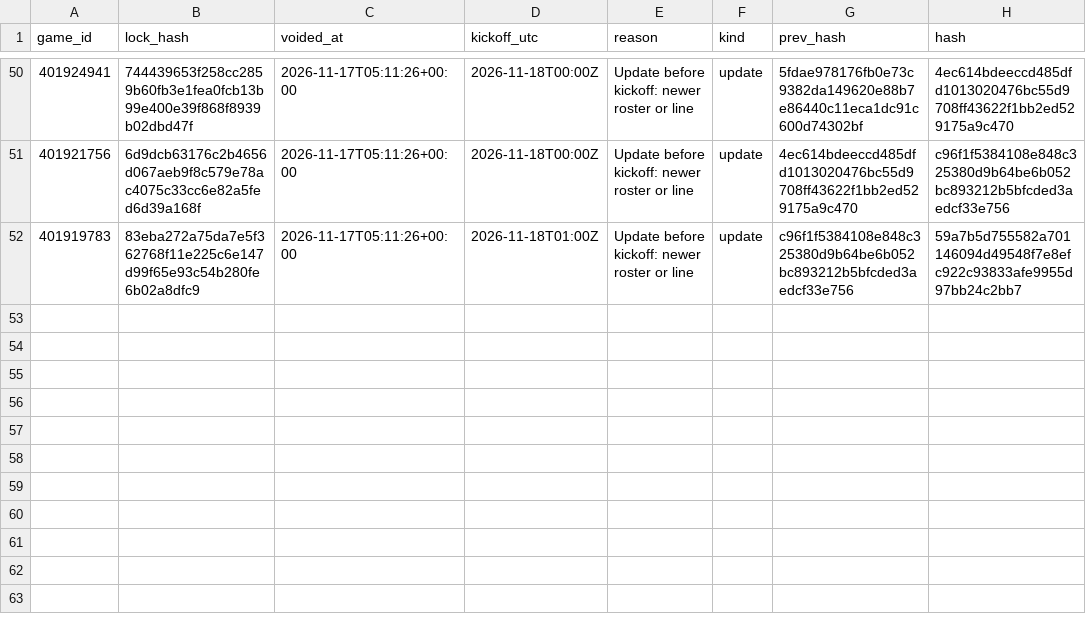
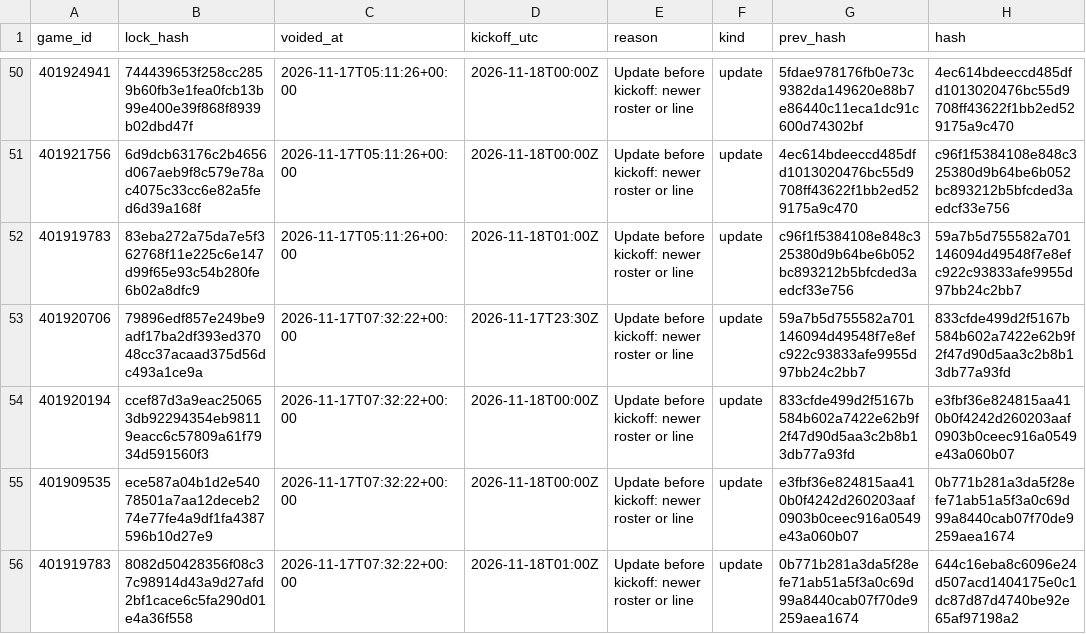
Before and after one commit to Seed808/theesness-data, a CSV file: model/ledger/cbb_locks_voids.csv, drawn as a sheet; only a part is shown, gaps mark what is left out; the diff names each change by its address in the sheet, - before the commit and + after, or states it on an @@ line.

```diff
--- a/model/ledger/cbb_locks_voids.csv
+++ b/model/ledger/cbb_locks_voids.csv
+row 53: 401920706 | 79896edf857e249be9adf17ba2df393ed37048cc37acaad375d56dc493a1ce9a | 2026-11-17T07:32:22+00:00 | 2026-11-17T23:30Z | Update before kickoff: newer roster or line | update | 59a7b5d755582a701146094d49548f7e8efc922c93833afe9955d97bb24c2bb7 | 833cfde499d2f5167b584b602a7422e62b9f2f47d90d5aa3c2b8b13db77a93fd
+row 54: 401920194 | ccef87d3a9eac250653db92294354eb98119eacc6c57809a61f7934d591560f3 | 2026-11-17T07:32:22+00:00 | 2026-11-18T00:00Z | Update before kickoff: newer roster or line | update | 833cfde499d2f5167b584b602a7422e62b9f2f47d90d5aa3c2b8b13db77a93fd | e3fbf36e824815aa410b0f4242d260203aaf0903b0ceec916a0549e43a060b07
+row 55: 401909535 | ece587a04b1d2e54078501a7aa12deceb274e77fe4a9df1fa4387596b10d27e9 | 2026-11-17T07:32:22+00:00 | 2026-11-18T00:00Z | Update before kickoff: newer roster or line | update | e3fbf36e824815aa410b0f4242d260203aaf0903b0ceec916a0549e43a060b07 | 0b771b281a3da5f28efe71ab51a5f3a0c69d99a8440cab07f70de9259aea1674
+row 56: 401919783 | 8082d50428356f08c37c98914d43a9d27afd2bf1cace6c5fa290d01e4a36f558 | 2026-11-17T07:32:22+00:00 | 2026-11-18T01:00Z | Update before kickoff: newer roster or line | update | 0b771b281a3da5f28efe71ab51a5f3a0c69d99a8440cab07f70de9259aea1674 | 644c16eba8c6096e24d507acd1404175e0c1dc87d87d4740be92e65af97198a2
```
Also changed, not shown: model/ledger/cbb_locks.csv, model/ledger/ncaaf_locks.csv, 23 other files.
